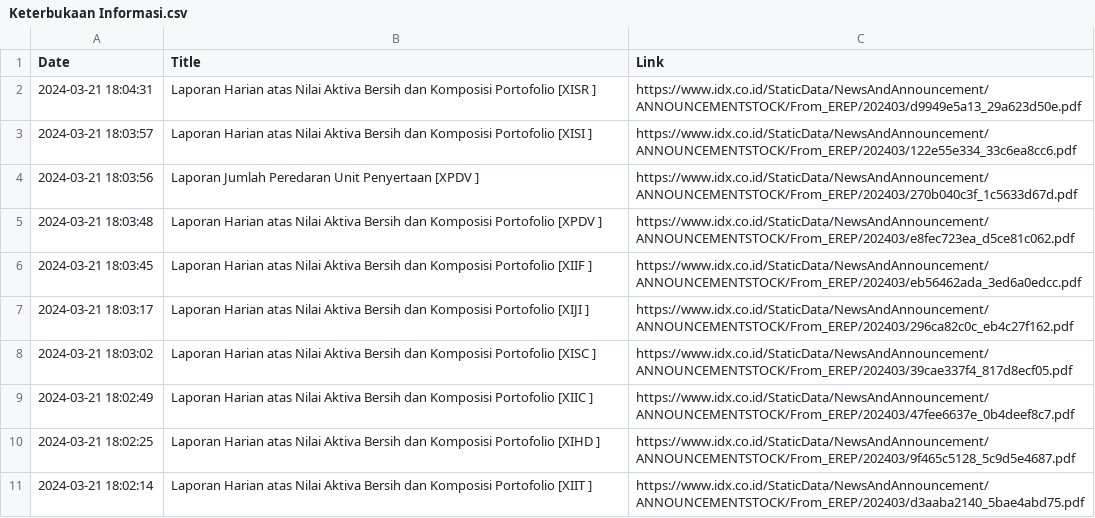
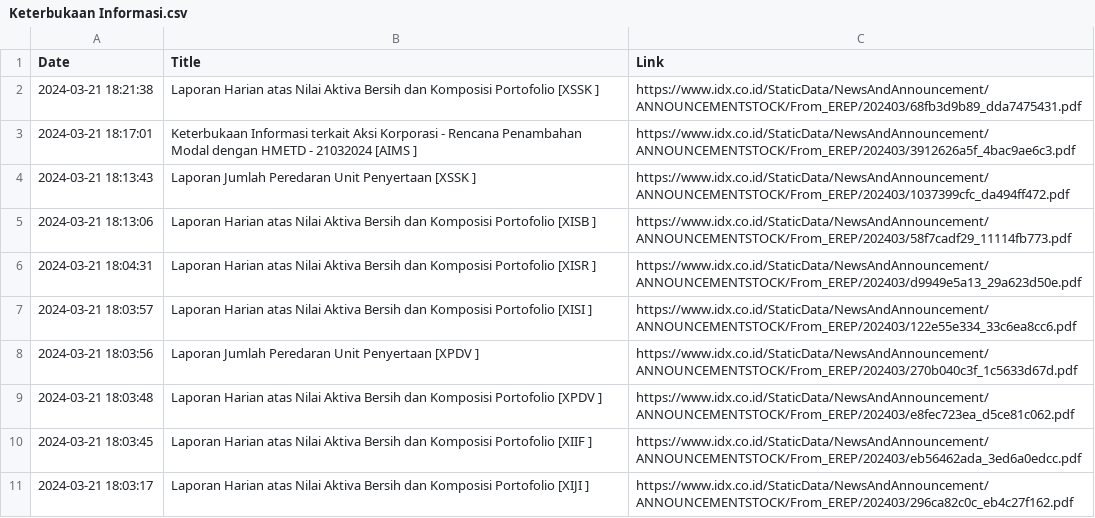
Before and after one commit to ImNash-Fahmi/IDX-Bot-Notification-for-Whatsapp, a CSV file: Dataset/Keterbukaan Informasi.csv, drawn as a sheet; only a part is shown; the shorter side is filled out with more unchanged rows; the diff names each change by its address in the sheet, - before the commit and + after, or states it on an @@ line.

```diff
--- a/Dataset/Keterbukaan Informasi.csv
+++ b/Dataset/Keterbukaan Informasi.csv
+row 2: 2024-03-21 18:21:38 | Laporan Harian atas Nilai Aktiva Bersih dan Komposisi Portofolio [XSSK ] | https://www.idx.co.id/StaticData/NewsAndAnnouncement/ANNOUNCEMENTSTOCK/From_EREP/202403/68fb3d9b89_dda7475431.pdf
+row 3: 2024-03-21 18:17:01 | Keterbukaan Informasi terkait Aksi Korporasi - Rencana Penambahan Modal dengan HMETD - 21032024 [AIMS ] | https://www.idx.co.id/StaticData/NewsAndAnnouncement/ANNOUNCEMENTSTOCK/From_EREP/202403/3912626a5f_4bac9ae6c3.pdf
+row 4: 2024-03-21 18:13:43 | Laporan Jumlah Peredaran Unit Penyertaan [XSSK ] | https://www.idx.co.id/StaticData/NewsAndAnnouncement/ANNOUNCEMENTSTOCK/From_EREP/202403/1037399cfc_da494ff472.pdf
+row 5: 2024-03-21 18:13:06 | Laporan Harian atas Nilai Aktiva Bersih dan Komposisi Portofolio [XISB ] | https://www.idx.co.id/StaticData/NewsAndAnnouncement/ANNOUNCEMENTSTOCK/From_EREP/202403/58f7cadf29_11114fb773.pdf
```
